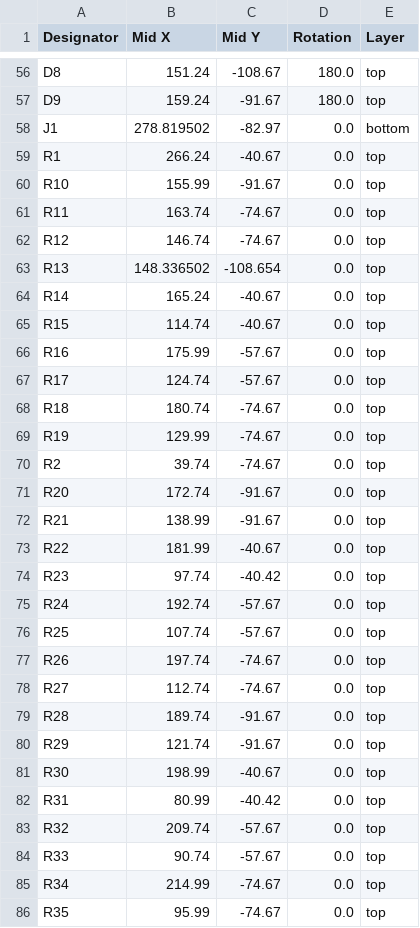
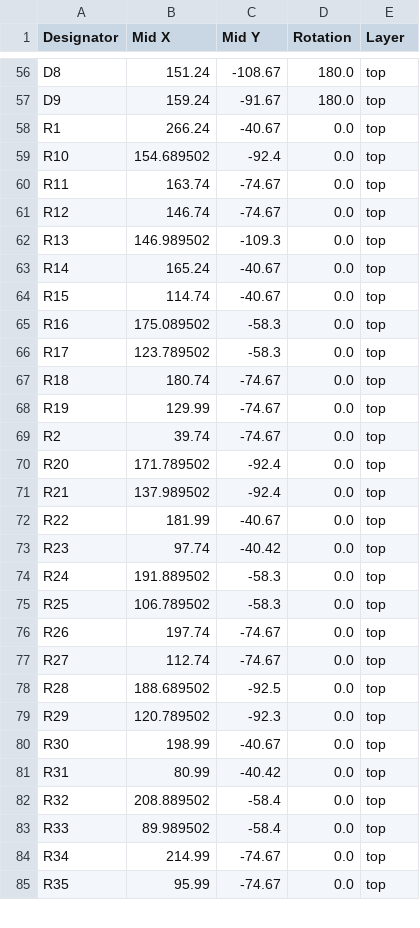
Before and after one commit to bleroy/3d-junkyard, a CSV file: Decent400/Keyboard/production/positions.csv, drawn as a sheet; only a part is shown, gaps mark what is left out; the diff covers the shown part only.

```diff
--- a/Decent400/Keyboard/production/positions.csv
+++ b/Decent400/Keyboard/production/positions.csv
@@ -57,12 +57,11 @@ D8,151.24,-108.67,180.0,top
 D9,159.24,-91.67,180.0,top
-J1,278.819502,-82.97,0.0,bottom
 R1,266.24,-40.67,0.0,top
-R10,155.99,-91.67,0.0,top
+R10,154.689502,-92.4,0.0,top
 R11,163.74,-74.67,0.0,top
 R12,146.74,-74.67,0.0,top
-R13,148.336502,-108.654,0.0,top
+R13,146.989502,-109.3,0.0,top
 R14,165.24,-40.67,0.0,top
 R15,114.74,-40.67,0.0,top
-R16,175.99,-57.67,0.0,top
-R17,124.74,-57.67,0.0,top
+R16,175.089502,-58.3,0.0,top
+R17,123.789502,-58.3,0.0,top
 R18,180.74,-74.67,0.0,top
@@ -70,16 +69,16 @@ R19,129.99,-74.67,0.0,top
 R2,39.74,-74.67,0.0,top
-R20,172.74,-91.67,0.0,top
-R21,138.99,-91.67,0.0,top
+R20,171.789502,-92.4,0.0,top
+R21,137.989502,-92.4,0.0,top
 R22,181.99,-40.67,0.0,top
 R23,97.74,-40.42,0.0,top
-R24,192.74,-57.67,0.0,top
-R25,107.74,-57.67,0.0,top
+R24,191.889502,-58.3,0.0,top
+R25,106.789502,-58.3,0.0,top
 R26,197.74,-74.67,0.0,top
 R27,112.74,-74.67,0.0,top
-R28,189.74,-91.67,0.0,top
-R29,121.74,-91.67,0.0,top
+R28,188.689502,-92.5,0.0,top
+R29,120.789502,-92.3,0.0,top
 R30,198.99,-40.67,0.0,top
 R31,80.99,-40.42,0.0,top
-R32,209.74,-57.67,0.0,top
-R33,90.74,-57.67,0.0,top
+R32,208.889502,-58.4,0.0,top
+R33,89.989502,-58.4,0.0,top
 R34,214.99,-74.67,0.0,top
```
Also changed, not shown: 147 edited cells elsewhere in this file, Decent400/Keyboard/production/bom.csv, 23 other files.
